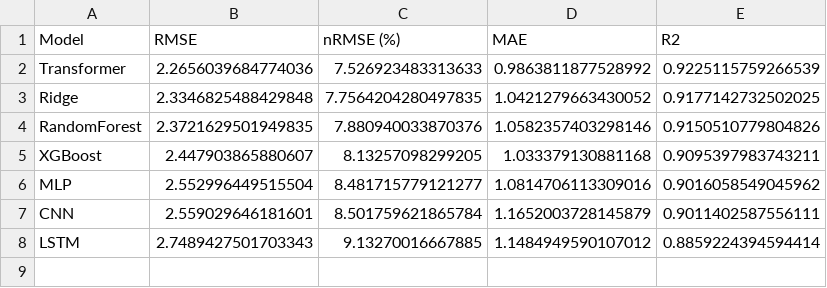
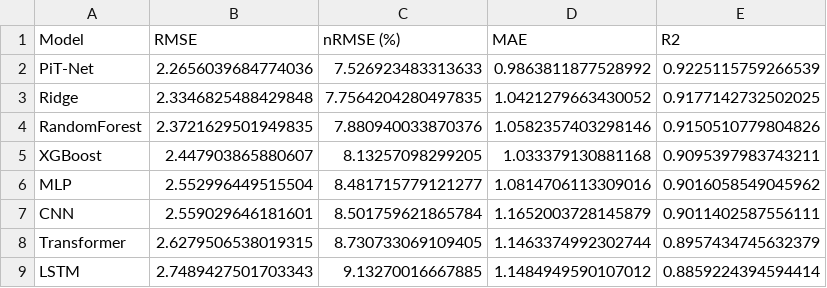
Before and after one commit to YihangOuyang/24hnihe, a CSV file: outputs/benchmark/benchmark_metrics_final.csv, drawn as a sheet.

```diff
--- a/outputs/benchmark/benchmark_metrics_final.csv
+++ b/outputs/benchmark/benchmark_metrics_final.csv
@@ -1,3 +1,3 @@
 Model,RMSE,nRMSE (%),MAE,R2
-Transformer,2.2656039684774036,7.526923483313633,0.9863811877528992,0.9225115759266539
+PiT-Net,2.2656039684774036,7.526923483313633,0.9863811877528992,0.9225115759266539
 Ridge,2.3346825488429848,7.7564204280497835,1.0421279663430052,0.9177142732502025
@@ -7,2 +7,3 @@ MLP,2.552996449515504,8.481715779121277,1.0814706113309016,0.9016058549045962
 CNN,2.559029646181601,8.501759621865784,1.1652003728145879,0.9011402587556111
+Transformer,2.6279506538019315,8.730733069109405,1.1463374992302744,0.8957434745632379
 LSTM,2.7489427501703343,9.13270016667885,1.1484949590107012,0.8859224394594414
```
Also changed, not shown: 48 other files.
